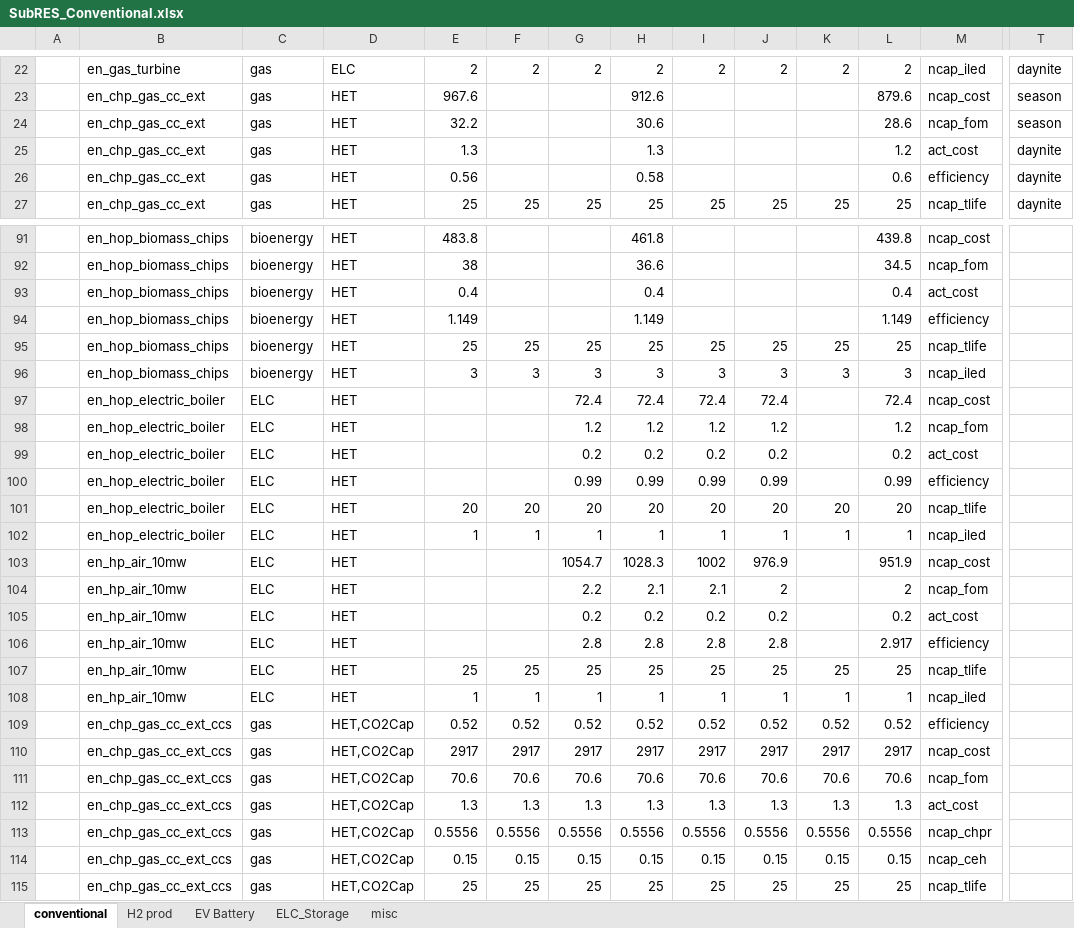
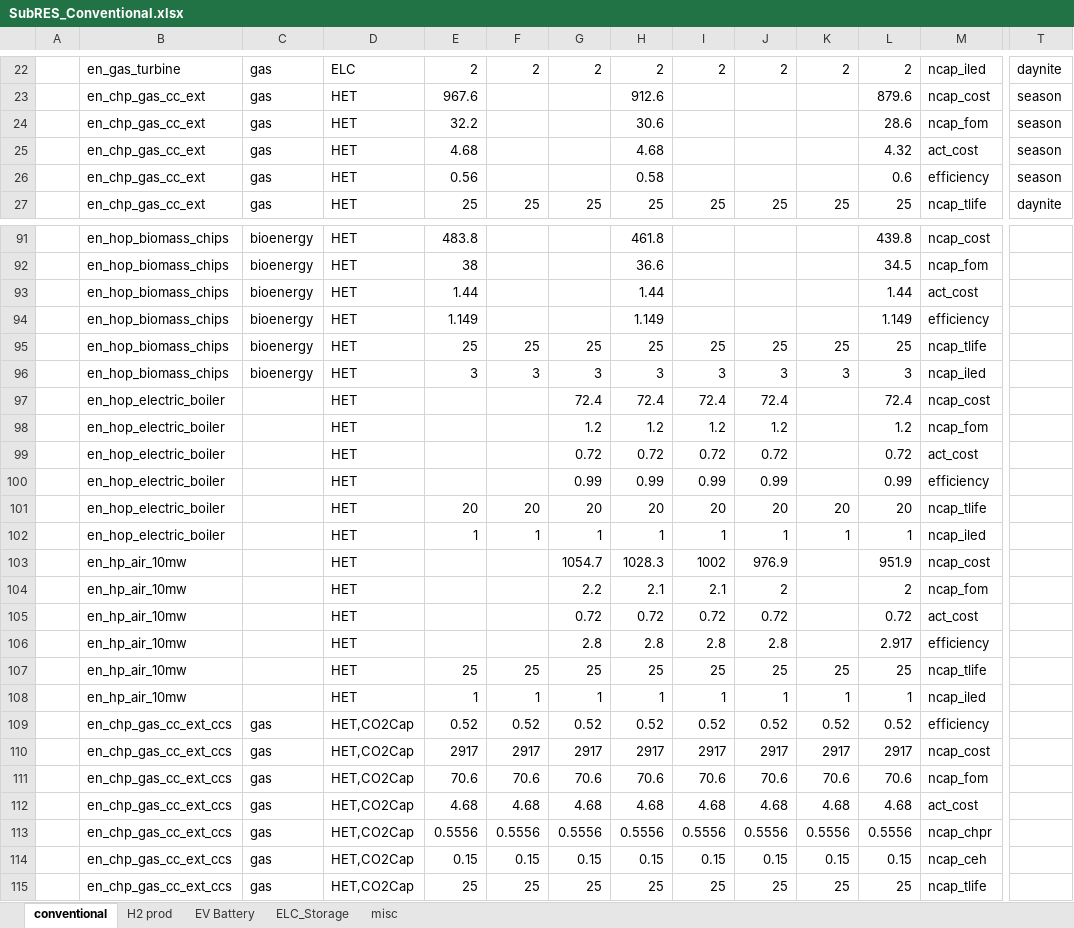
Before and after one commit to akanudia/VS_CEA_8C, an Excel workbook: SubRES_Tmpl/SubRES_Conventional.xlsx, sheet conventional, drawn as a sheet; only a part is shown, gaps mark what is left out; values as stored, in another font and other column widths than the file's, no borders; removed rows and columns are numbered as before the commit, all else as after; rows hold the shown columns only; the diff covers the shown part only; the diff names each change by its address in the sheet, - before the commit and + after, or states it on an @@ line.

```diff
--- a/SubRES_Tmpl/SubRES_Conventional.xlsx (sheet conventional)
+++ b/SubRES_Tmpl/SubRES_Conventional.xlsx (sheet conventional)
-E25: 1.3
+E25: 4.68
-H25: 1.3
+H25: 4.68
-L25: 1.2
+L25: 4.32
-T25:T26: daynite
+T25:T26: season
-E93: 0.4
+E93: 1.44
-H93: 0.4
+H93: 1.44
-L93: 0.4
+L93: 1.44
-C97:C98: ELC
+C97:C98: (empty)
-row 99:  | en_hop_electric_boiler | ELC | HET |  |  | 0.2 | 0.2 | 0.2 | 0.2 |  | 0.2 | act_cost
+row 99:  | en_hop_electric_boiler |  | HET |  |  | 0.72 | 0.72 | 0.72 | 0.72 |  | 0.72 | act_cost
-C100:C104: ELC
+C100:C104: (empty)
-row 105:  | en_hp_air_10mw | ELC | HET |  |  | 0.2 | 0.2 | 0.2 | 0.2 |  | 0.2 | act_cost
+row 105:  | en_hp_air_10mw |  | HET |  |  | 0.72 | 0.72 | 0.72 | 0.72 |  | 0.72 | act_cost
-C106:C108: ELC
+C106:C108: (empty)
-row 112:  | en_chp_gas_cc_ext_ccs | gas | HET,CO2Cap | 1.3 | 1.3 | 1.3 | 1.3 | 1.3 | 1.3 | 1.3 | 1.3 | act_cost
+row 112:  | en_chp_gas_cc_ext_ccs | gas | HET,CO2Cap | 4.68 | 4.68 | 4.68 | 4.68 | 4.68 | 4.68 | 4.68 | 4.68 | act_cost
```
Also changed, not shown: 1 added row, 1 removed row and 29 edited cells elsewhere in this sheet, SubRES_Tmpl/SubRES_New_RE.xlsx, SuppXLS/Scen_Base_VS.xlsx, 11 other files.
